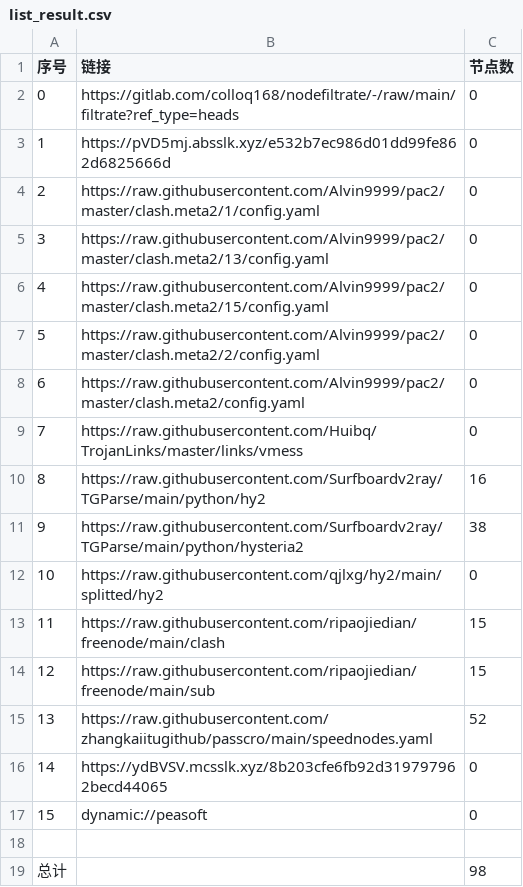
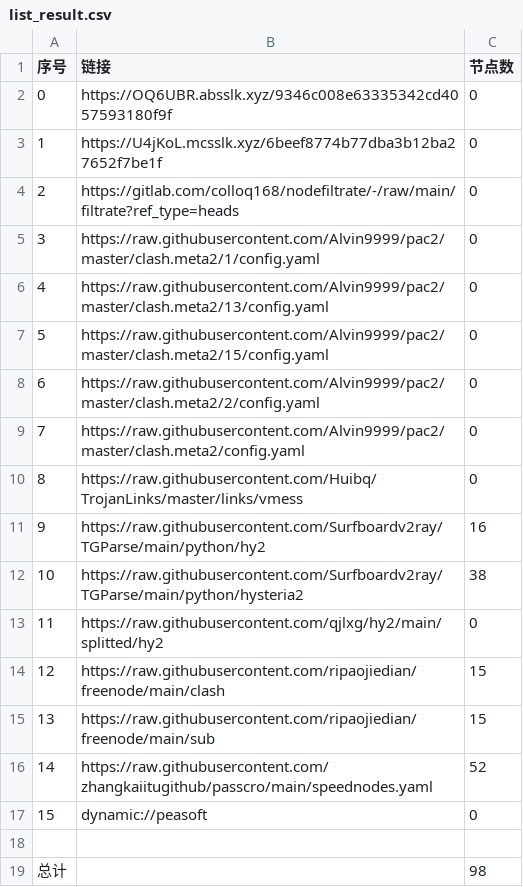
Before and after one commit to sileopro/AutoMergePublicNodes, a CSV file: list_result.csv, drawn as a sheet; removed rows and columns are numbered as before the commit, all else as after; the diff names each change by its address in the sheet, - before the commit and + after, or states it on an @@ line.

```diff
--- a/list_result.csv
+++ b/list_result.csv
+row 2: 0 | https://OQ6UBR.absslk.xyz/9346c008e63335342cd4057593180f9f | 0
+row 3: 1 | https://U4jKoL.mcsslk.xyz/6beef8774b77dba3b12ba27652f7be1f | 0
@@ column A (序号) renumbered between rows 4 and 16 @@
-row 3: 1 | https://pVD5mj.absslk.xyz/e532b7ec986d01dd99fe862d6825666d | 0
-row 16: 14 | https://ydBVSV.mcsslk.xyz/8b203cfe6fb92d319797962becd44065 | 0
```
Also changed, not shown: 22 other files.
